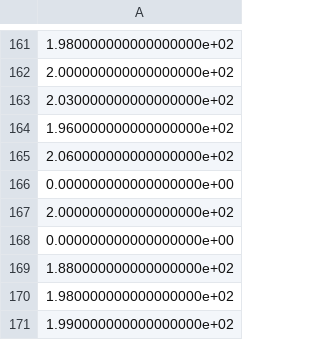
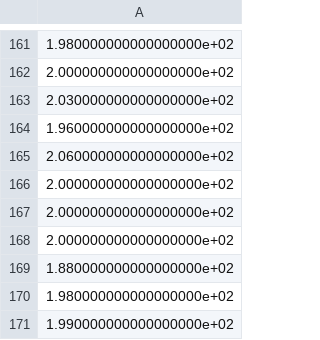
Before and after one commit to giorgiomi/bubbles-ferromagnetic-superfluid, a CSV file: data/day_0/seq_2/center.csv, drawn as a sheet; only a part is shown, gaps mark what is left out; the diff covers the shown part only.

```diff
--- a/data/day_0/seq_2/center.csv
+++ b/data/day_0/seq_2/center.csv
@@ -165,5 +165,5 @@
 2.060000000000000000e+02
-0.000000000000000000e+00
 2.000000000000000000e+02
-0.000000000000000000e+00
+2.000000000000000000e+02
+2.000000000000000000e+02
 1.880000000000000000e+02
```
Also changed, not shown: 20 added rows, 20 removed rows and 112 edited cells elsewhere in this file, data/day_0/seq_0/center.csv, data/day_0/seq_1/center.csv, 42 other files.
